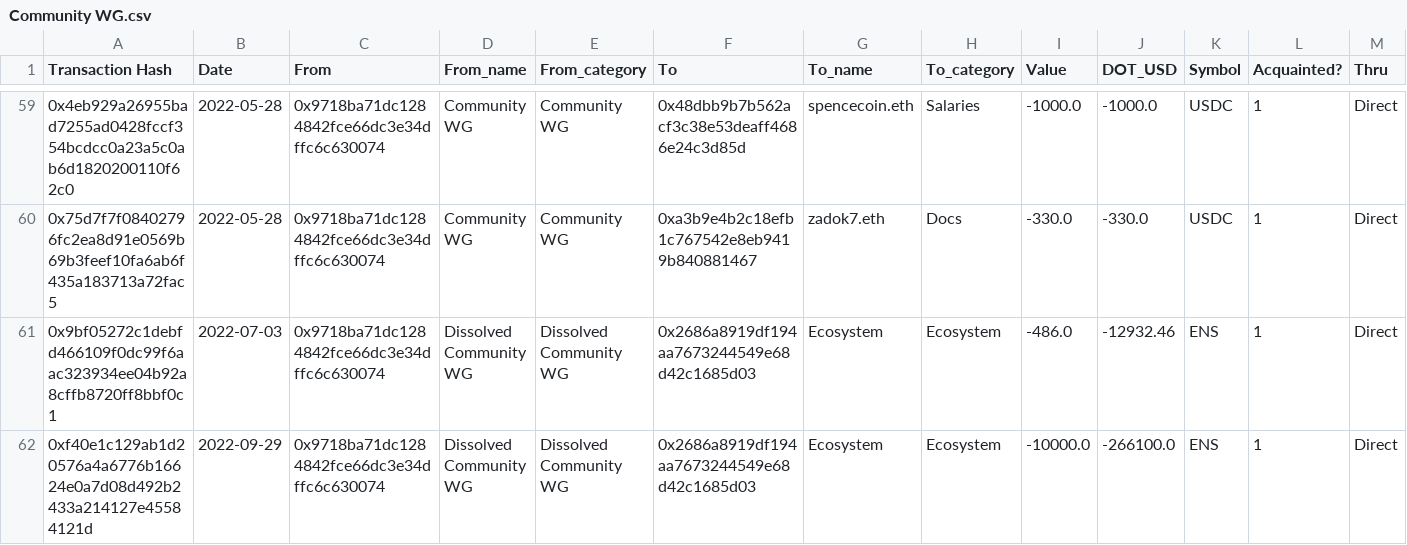
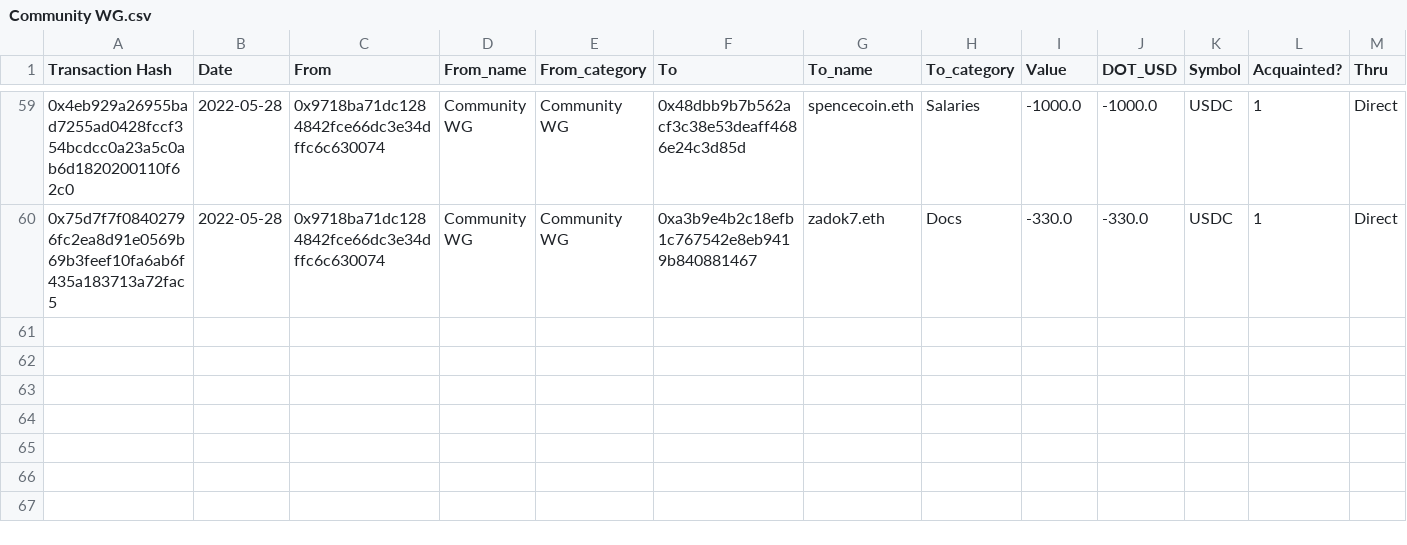
Before and after one commit to danchousz/ens_open_ledger, a CSV file: scripts/data_miner/local_ledgers/Community WG.csv, drawn as a sheet; only a part is shown, gaps mark what is left out; the diff names each change by its address in the sheet, - before the commit and + after, or states it on an @@ line.

```diff
--- a/scripts/data_miner/local_ledgers/Community WG.csv
+++ b/scripts/data_miner/local_ledgers/Community WG.csv
-row 61: 0x9bf05272c1debfd466109f0dc99f6aac323934ee04b92a8cffb8720ff8bbf0c1 | 2022-07-03 | 0x9718ba71dc1284842fce66dc3e34dffc6c630074 | Dissolved Community WG | Dissolved Community WG | 0x2686a8919df194aa7673244549e68d42c1685d03 | Ecosystem | Ecosystem | -486.0 | -12932.46 | ENS | 1 | Direct
-row 62: 0xf40e1c129ab1d20576a4a6776b16624e0a7d08d492b2433a214127e45584121d | 2022-09-29 | 0x9718ba71dc1284842fce66dc3e34dffc6c630074 | Dissolved Community WG | Dissolved Community WG | 0x2686a8919df194aa7673244549e68d42c1685d03 | Ecosystem | Ecosystem | -10000.0 | -266100.0 | ENS | 1 | Direct
```
Also changed, not shown: frontend/data/ledger.csv, frontend/data/ledger_year.csv, 39 other files.
